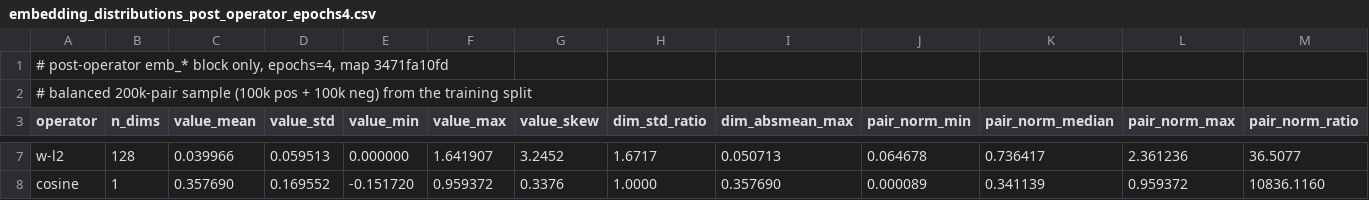
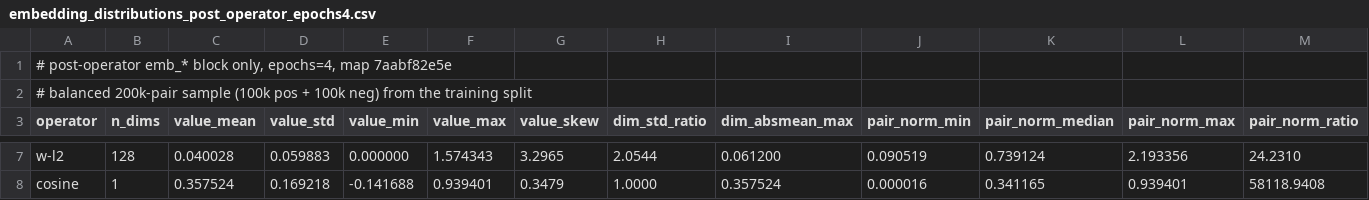
Before and after one commit to caleb-chandler/dependency-link-prediction, a CSV file: figures/agg/nonconvergence_diagnostics/after_epochs_fix/embedding_distributions_post_operator_epochs4.csv, drawn as a sheet; only a part is shown, gaps mark what is left out; the diff covers the shown part only; the diff names each change by its address in the sheet, - before the commit and + after, or states it on an @@ line.

```diff
--- a/figures/agg/nonconvergence_diagnostics/after_epochs_fix/embedding_distributions_post_operator_epochs4.csv
+++ b/figures/agg/nonconvergence_diagnostics/after_epochs_fix/embedding_distributions_post_operator_epochs4.csv
-A1 (operator): …epochs=4, map 3471fa10fd
+A1 (operator): …epochs=4, map 7aabf82e5e
-C7 (value_mean): 0.039966
+C7 (value_mean): 0.040028
-D7 (value_std): 0.059513
+D7 (value_std): 0.059883
-F7 (value_max): 1.641907
+F7 (value_max): 1.574343
-G7 (value_skew): 3.2452
+G7 (value_skew): 3.2965
-H7 (dim_std_ratio): 1.6717
+H7 (dim_std_ratio): 2.0544
-I7 (dim_absmean_max): 0.050713
+I7 (dim_absmean_max): 0.061200
-J7 (pair_norm_min): 0.064678
+J7 (pair_norm_min): 0.090519
-K7 (pair_norm_median): 0.736417
+K7 (pair_norm_median): 0.739124
-L7 (pair_norm_max): 2.361236
+L7 (pair_norm_max): 2.193356
-M7 (pair_norm_ratio): 36.5077
+M7 (pair_norm_ratio): 24.2310
-C8 (value_mean): 0.357690
+C8 (value_mean): 0.357524
-D8 (value_std): 0.169552
+D8 (value_std): 0.169218
-E8 (value_min): -0.151720
+E8 (value_min): -0.141688
-F8 (value_max): 0.959372
+F8 (value_max): 0.939401
-G8 (value_skew): 0.3376
+G8 (value_skew): 0.3479
-I8 (dim_absmean_max): 0.357690
+I8 (dim_absmean_max): 0.357524
-J8 (pair_norm_min): 0.000089
+J8 (pair_norm_min): 0.000016
-K8 (pair_norm_median): 0.341139
+K8 (pair_norm_median): 0.341165
-L8 (pair_norm_max): 0.959372
+L8 (pair_norm_max): 0.939401
-M8 (pair_norm_ratio): 10836.1160
+M8 (pair_norm_ratio): 58118.9408
```
Also changed, not shown: 32 edited cells elsewhere in this file, figures/agg/dep_covisits_positive_edges.csv, figures/agg/nonconvergence_diagnostics/after_epochs_fix/embedding_distributions_epochs4.csv, 6 other files.
